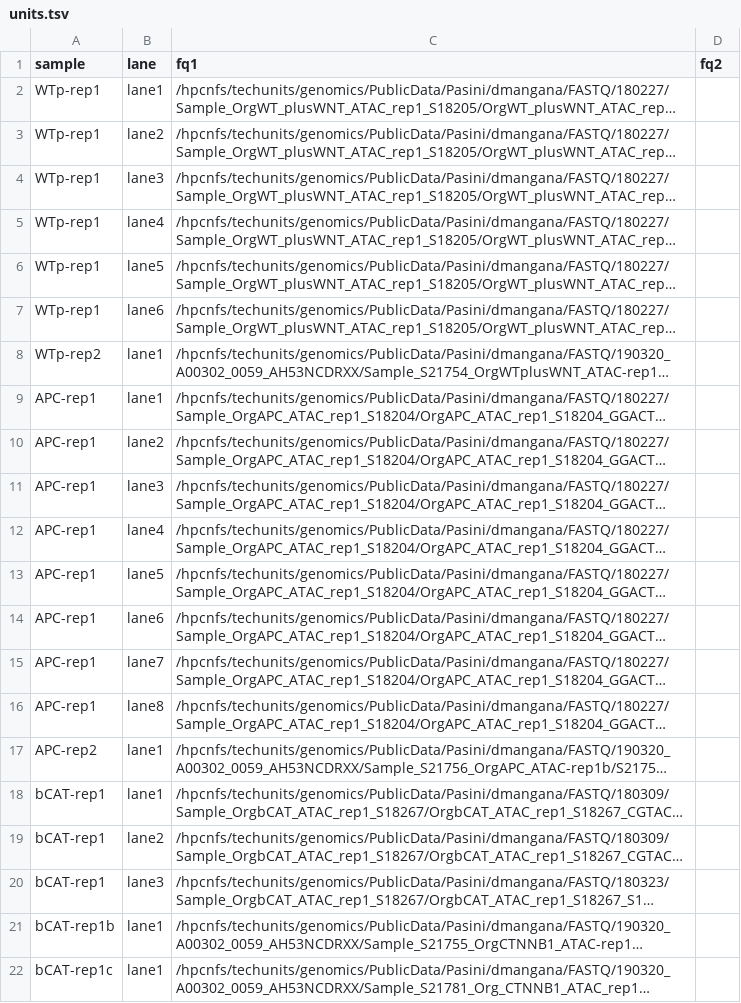
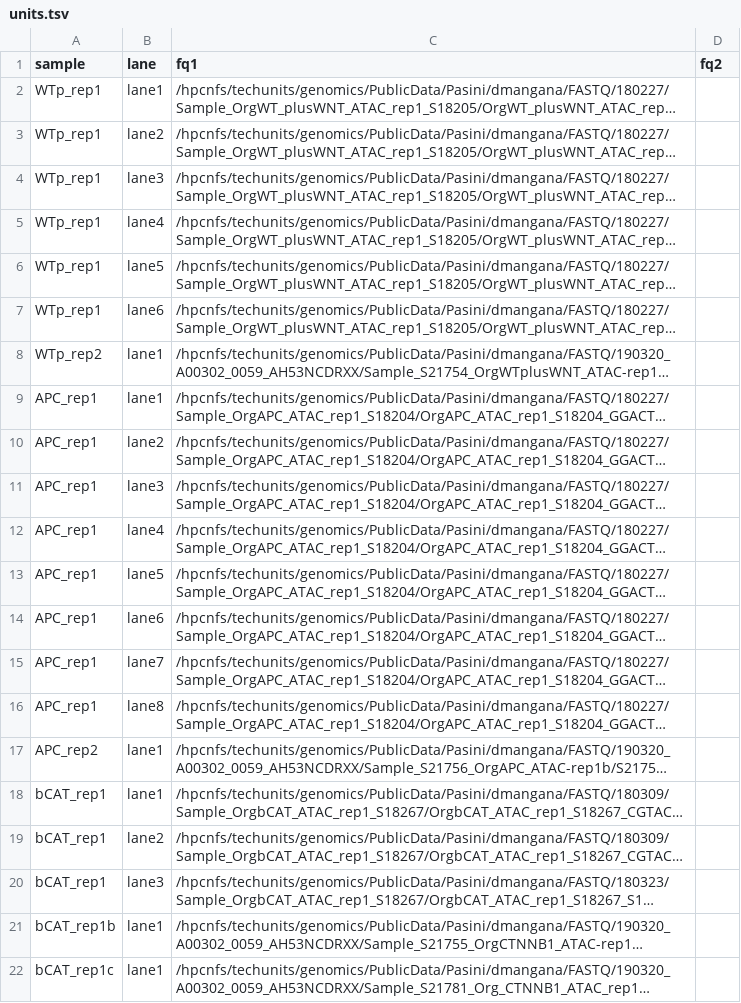
Before and after one commit to amitjavilaventura/ATACseq-snakemake, a TSV file: configuration/units.tsv, drawn as a sheet; long unchanged cells end in …; the diff names each change by its address in the sheet, - before the commit and + after, or states it on an @@ line.

```diff
--- a/configuration/units.tsv
+++ b/configuration/units.tsv
-A2:A7 (sample): WTp-rep1
+A2:A7 (sample): WTp_rep1
-A8 (sample): WTp-rep2
+A8 (sample): WTp_rep2
-A9:A16 (sample): APC-rep1
+A9:A16 (sample): APC_rep1
-A17 (sample): APC-rep2
+A17 (sample): APC_rep2
-A18:A20 (sample): bCAT-rep1
+A18:A20 (sample): bCAT_rep1
-A21 (sample): bCAT-rep1b
+A21 (sample): bCAT_rep1b
-A22 (sample): bCAT-rep1c
+A22 (sample): bCAT_rep1c
```
Also changed, not shown: configuration/samples.tsv, 12 other files.
